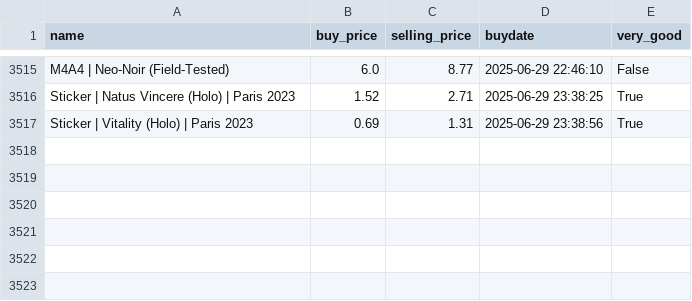
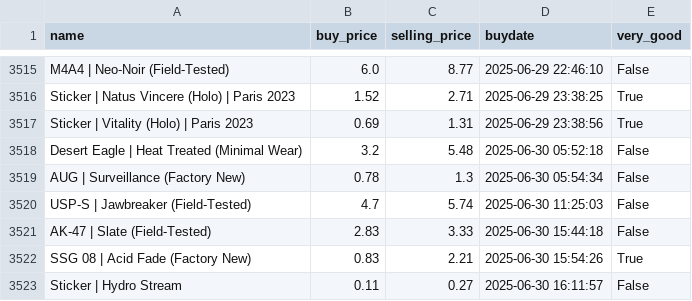
Before and after one commit to enesx44/skinbaron-trading-bot-v3, a CSV file: generated_files/bot/BuyHistory.csv, drawn as a sheet; only a part is shown, gaps mark what is left out.

Commit message:
raspi 30.06

```diff
--- a/generated_files/bot/BuyHistory.csv
+++ b/generated_files/bot/BuyHistory.csv
@@ -3517 +3517,7 @@ Sticker | Natus Vincere (Holo) | Paris 2023,1.52,2.71,2025-06-29 23:38:25,True
 Sticker | Vitality (Holo) | Paris 2023,0.69,1.31,2025-06-29 23:38:56,True
+Desert Eagle | Heat Treated (Minimal Wear),3.2,5.48,2025-06-30 05:52:18,False
+AUG | Surveillance (Factory New),0.78,1.3,2025-06-30 05:54:34,False
+USP-S | Jawbreaker (Field-Tested),4.7,5.74,2025-06-30 11:25:03,False
+AK-47 | Slate (Field-Tested),2.83,3.33,2025-06-30 15:44:18,False
+SSG 08 | Acid Fade (Factory New),0.83,2.21,2025-06-30 15:54:26,True
+Sticker | Hydro Stream,0.11,0.27,2025-06-30 16:11:57,False
```
